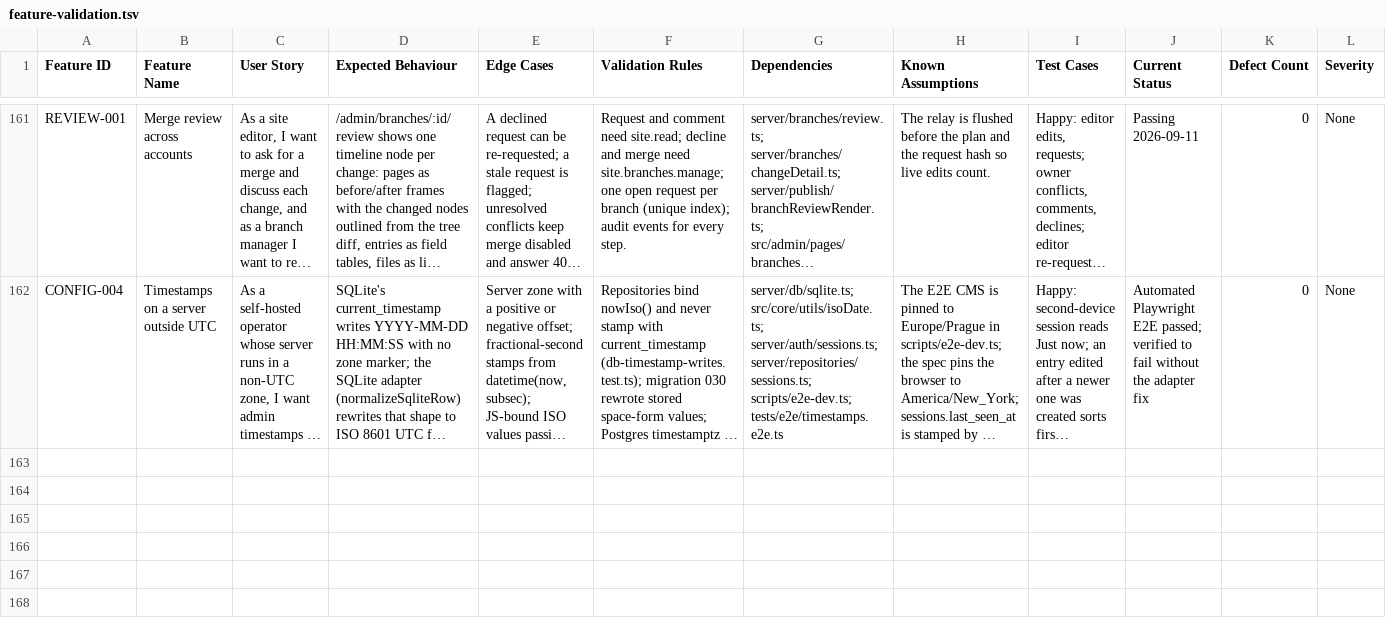
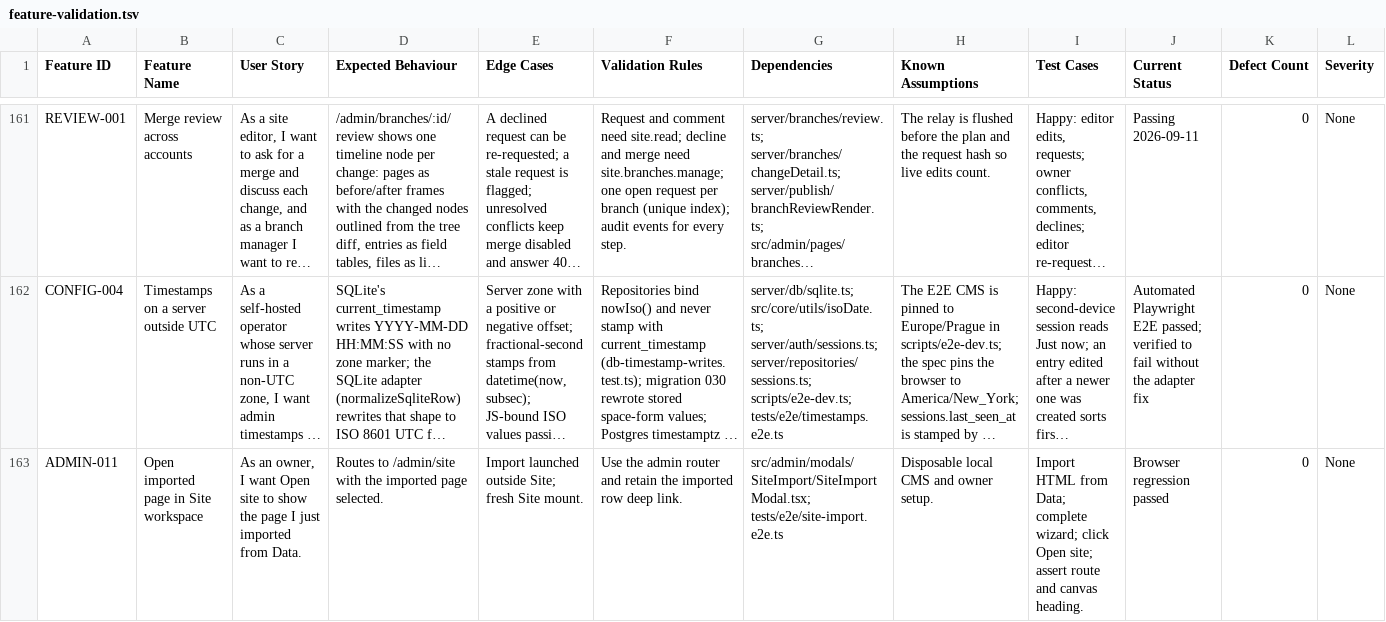
Before and after one commit to CoreBunch/Instatic, a TSV file: docs/e2e/feature-validation.tsv, drawn as a sheet; only a part is shown, gaps mark what is left out; long unchanged cells end in …; rows hold the shown columns only; the diff names each change by its address in the sheet, - before the commit and + after, or states it on an @@ line.

Commit message:
fix(import): open imported pages in the Site workspace (#669)

```diff
--- a/docs/e2e/feature-validation.tsv
+++ b/docs/e2e/feature-validation.tsv
+row 163: ADMIN-011 | Open imported page in Site workspace | As an owner, I want Open site to show the page I just imported from Data. | Routes to /admin/site with the imported page selected. | Import launched outside Site; fresh Site mount. | Use the admin router and retain the imported row deep link. | src/admin/modals/SiteImport/SiteImportModal.tsx; tests/e2e/site-import.e2e.ts | Disposable local CMS and owner setup. | Import HTML from Data; complete wizard; click Open site; assert route and canvas heading. | Browser regression passed | 0 | None
```
Also changed, not shown: 5 other files.
